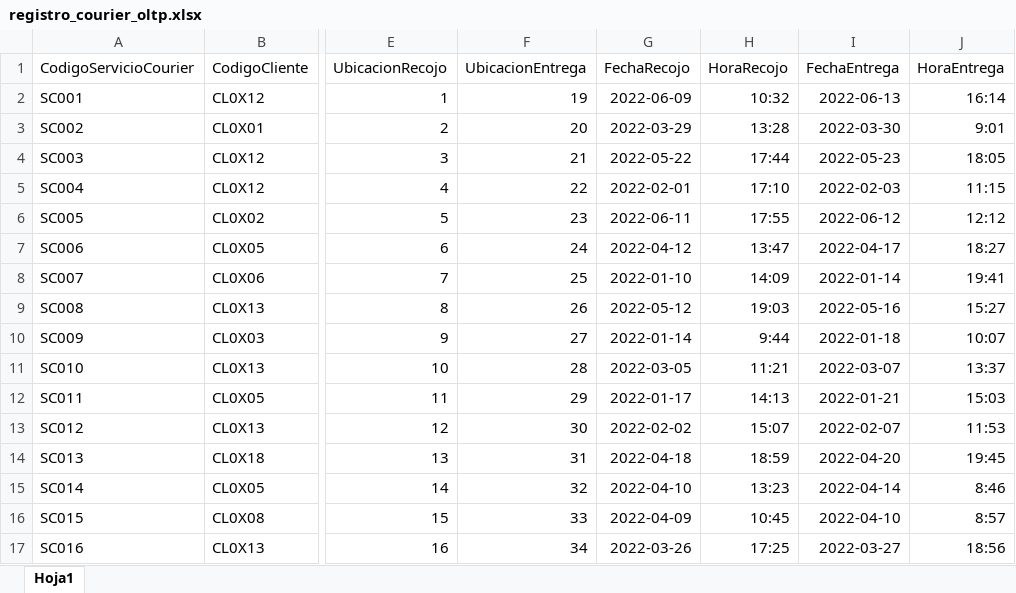
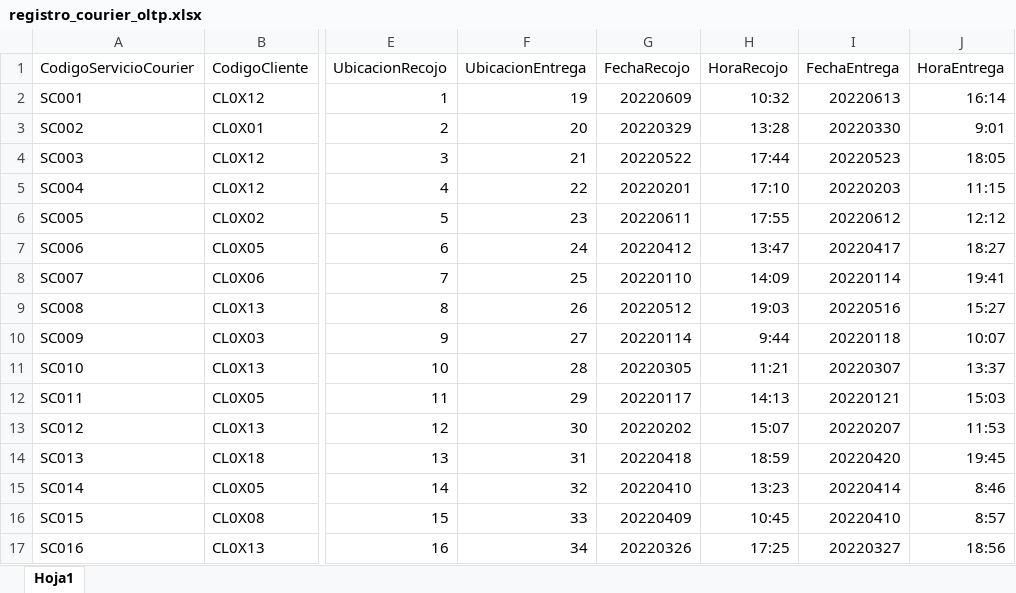
Before and after one commit to zaj-e/ETL, an Excel workbook: Sources/registro_courier_oltp.xlsx, sheet Hoja1, drawn as a sheet; only a part is shown, gaps mark what is left out; values as stored, in another font and other column widths than the file's, no borders; the diff covers the shown part only; the diff names each change by its address in the sheet, - before the commit and + after, or states it on an @@ line.

Commit message:
ETL OLTP STG Y MART

```diff
--- a/Sources/registro_courier_oltp.xlsx (sheet Hoja1)
+++ b/Sources/registro_courier_oltp.xlsx (sheet Hoja1)
-G2 (FechaRecojo): 2022-06-09
+G2 (FechaRecojo): 20220609
-I2 (FechaEntrega): 2022-06-13
+I2 (FechaEntrega): 20220613
-G3 (FechaRecojo): 2022-03-29
+G3 (FechaRecojo): 20220329
-I3 (FechaEntrega): 2022-03-30
+I3 (FechaEntrega): 20220330
-G4 (FechaRecojo): 2022-05-22
+G4 (FechaRecojo): 20220522
-I4 (FechaEntrega): 2022-05-23
+I4 (FechaEntrega): 20220523
-G5 (FechaRecojo): 2022-02-01
+G5 (FechaRecojo): 20220201
-I5 (FechaEntrega): 2022-02-03
+I5 (FechaEntrega): 20220203
-G6 (FechaRecojo): 2022-06-11
+G6 (FechaRecojo): 20220611
-I6 (FechaEntrega): 2022-06-12
+I6 (FechaEntrega): 20220612
-G7 (FechaRecojo): 2022-04-12
+G7 (FechaRecojo): 20220412
-I7 (FechaEntrega): 2022-04-17
+I7 (FechaEntrega): 20220417
-G8 (FechaRecojo): 2022-01-10
+G8 (FechaRecojo): 20220110
-I8 (FechaEntrega): 2022-01-14
+I8 (FechaEntrega): 20220114
-G9 (FechaRecojo): 2022-05-12
+G9 (FechaRecojo): 20220512
-I9 (FechaEntrega): 2022-05-16
+I9 (FechaEntrega): 20220516
-G10 (FechaRecojo): 2022-01-14
+G10 (FechaRecojo): 20220114
-I10 (FechaEntrega): 2022-01-18
+I10 (FechaEntrega): 20220118
-G11 (FechaRecojo): 2022-03-05
+G11 (FechaRecojo): 20220305
-I11 (FechaEntrega): 2022-03-07
+I11 (FechaEntrega): 20220307
-G12 (FechaRecojo): 2022-01-17
+G12 (FechaRecojo): 20220117
-I12 (FechaEntrega): 2022-01-21
+I12 (FechaEntrega): 20220121
-G13 (FechaRecojo): 2022-02-02
+G13 (FechaRecojo): 20220202
-I13 (FechaEntrega): 2022-02-07
+I13 (FechaEntrega): 20220207
-G14 (FechaRecojo): 2022-04-18
+G14 (FechaRecojo): 20220418
-I14 (FechaEntrega): 2022-04-20
+I14 (FechaEntrega): 20220420
-G15 (FechaRecojo): 2022-04-10
+G15 (FechaRecojo): 20220410
-I15 (FechaEntrega): 2022-04-14
+I15 (FechaEntrega): 20220414
-G16 (FechaRecojo): 2022-04-09
+G16 (FechaRecojo): 20220409
-I16 (FechaEntrega): 2022-04-10
+I16 (FechaEntrega): 20220410
-G17 (FechaRecojo): 2022-03-26
+G17 (FechaRecojo): 20220326
-I17 (FechaEntrega): 2022-03-27
+I17 (FechaEntrega): 20220327
```
Also changed, not shown: 208 edited cells elsewhere in this sheet, 24 other files.
